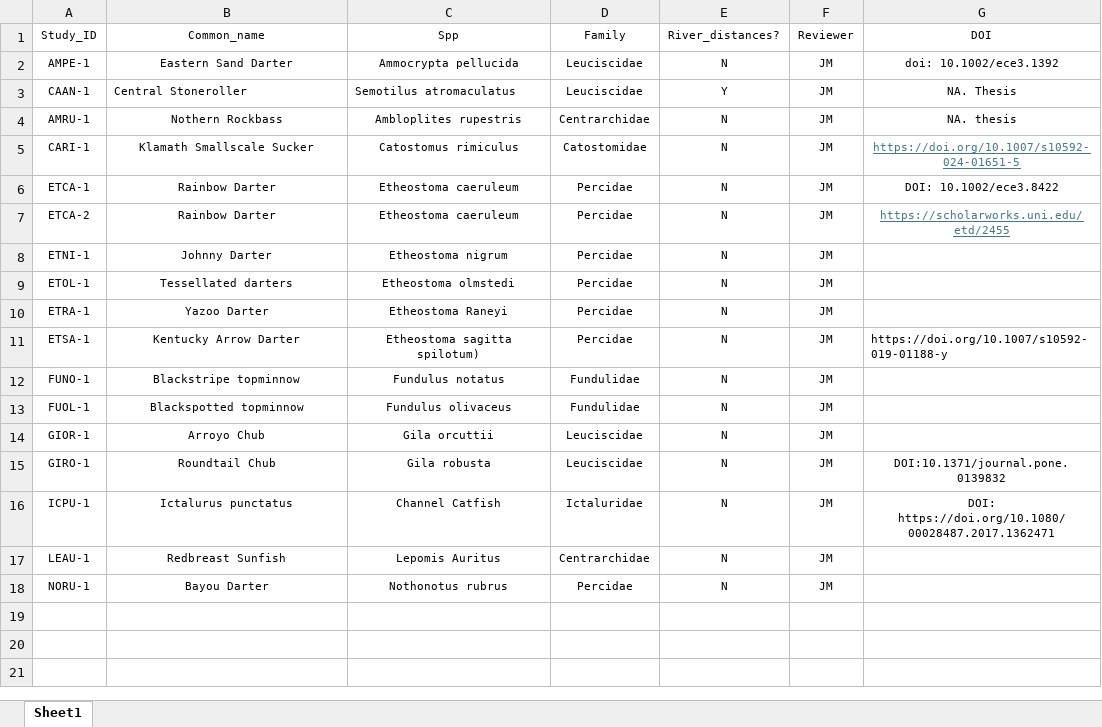
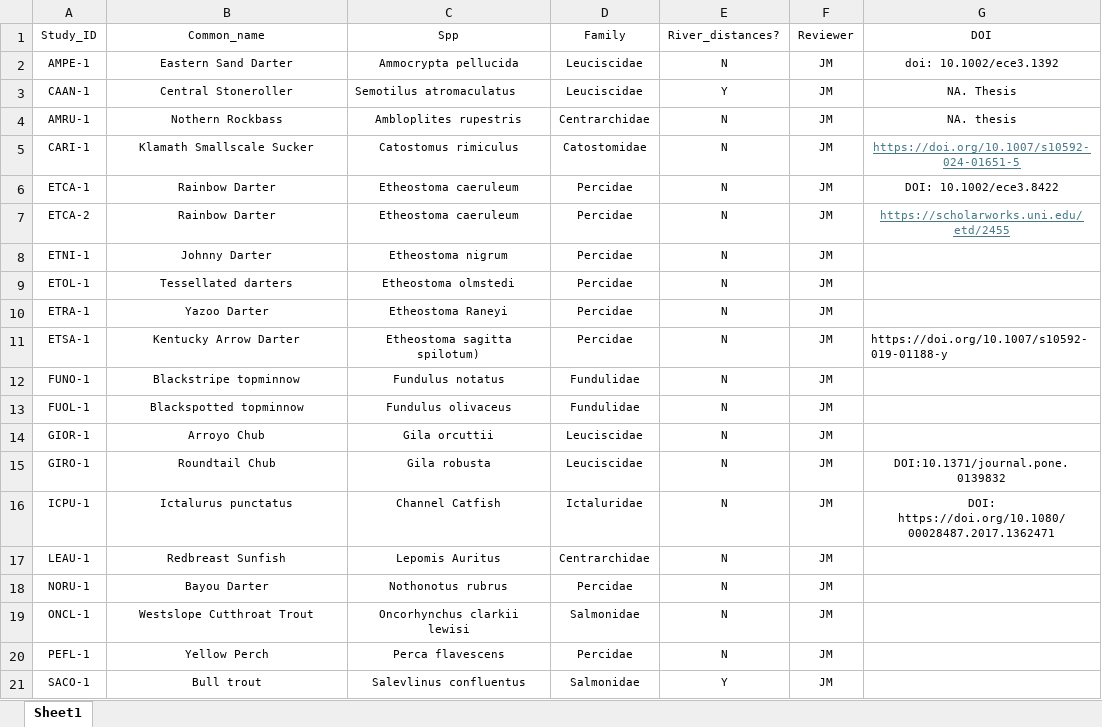
Before and after one commit to madisonbetts/DGS-Patterns-of-Fish-Diversity, an Excel workbook: Objective 2/Data/Study_metadata.xlsx, sheet Sheet1, drawn as a sheet; values as stored, in another font and other column widths than the file's, no borders; the diff names each change by its address in the sheet, - before the commit and + after, or states it on an @@ line.

```diff
--- a/Objective 2/Data/Study_metadata.xlsx (sheet Sheet1)
+++ b/Objective 2/Data/Study_metadata.xlsx (sheet Sheet1)
-B3 alignment: left
+B3 alignment: center
+row 19: ONCL-1 | Westslope Cutthroat Trout | Oncorhynchus clarkii lewisi | Salmonidae | N | JM
+row 20: PEFL-1 | Yellow Perch | Perca flavescens | Percidae | N | JM
+row 21: SACO-1 | Bull trout | Salevlinus confluentus | Salmonidae | Y | JM
```
Also changed, not shown: 20 other files.
